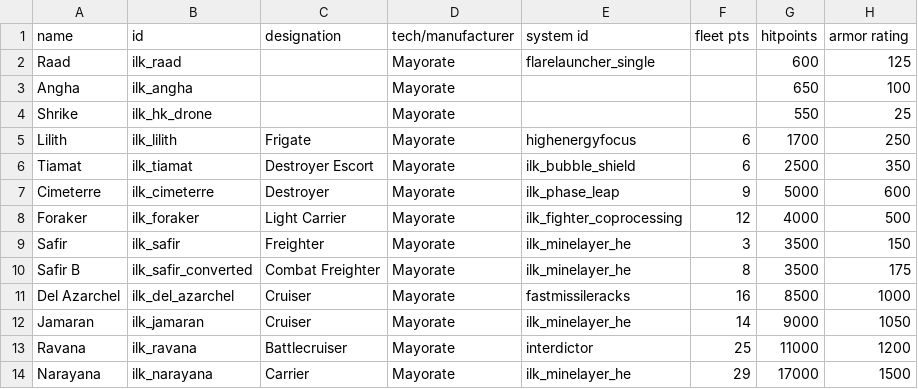
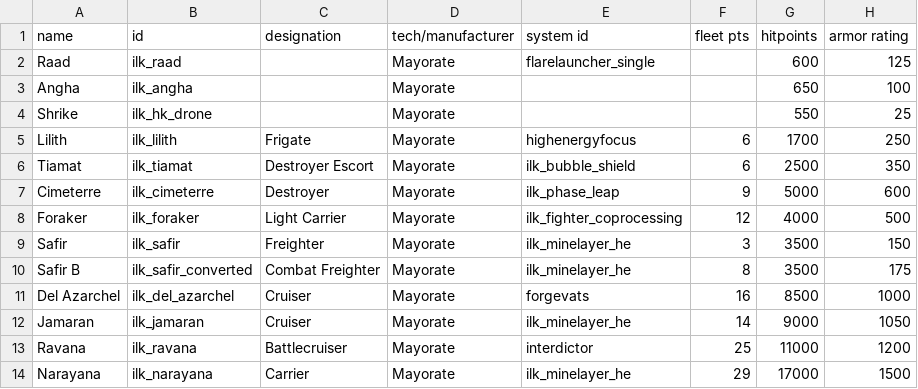
Before and after one commit to jstaf/mayorate, a CSV file: data/hulls/ship_data.csv, drawn as a sheet; only a part is shown; the diff names each change by its address in the sheet, - before the commit and + after, or states it on an @@ line.

Commit message:
embolden ship styles

```diff
--- a/data/hulls/ship_data.csv
+++ b/data/hulls/ship_data.csv
-E11 (system id): fastmissileracks
+E11 (system id): forgevats
```
Also changed, not shown: 2 other files.
